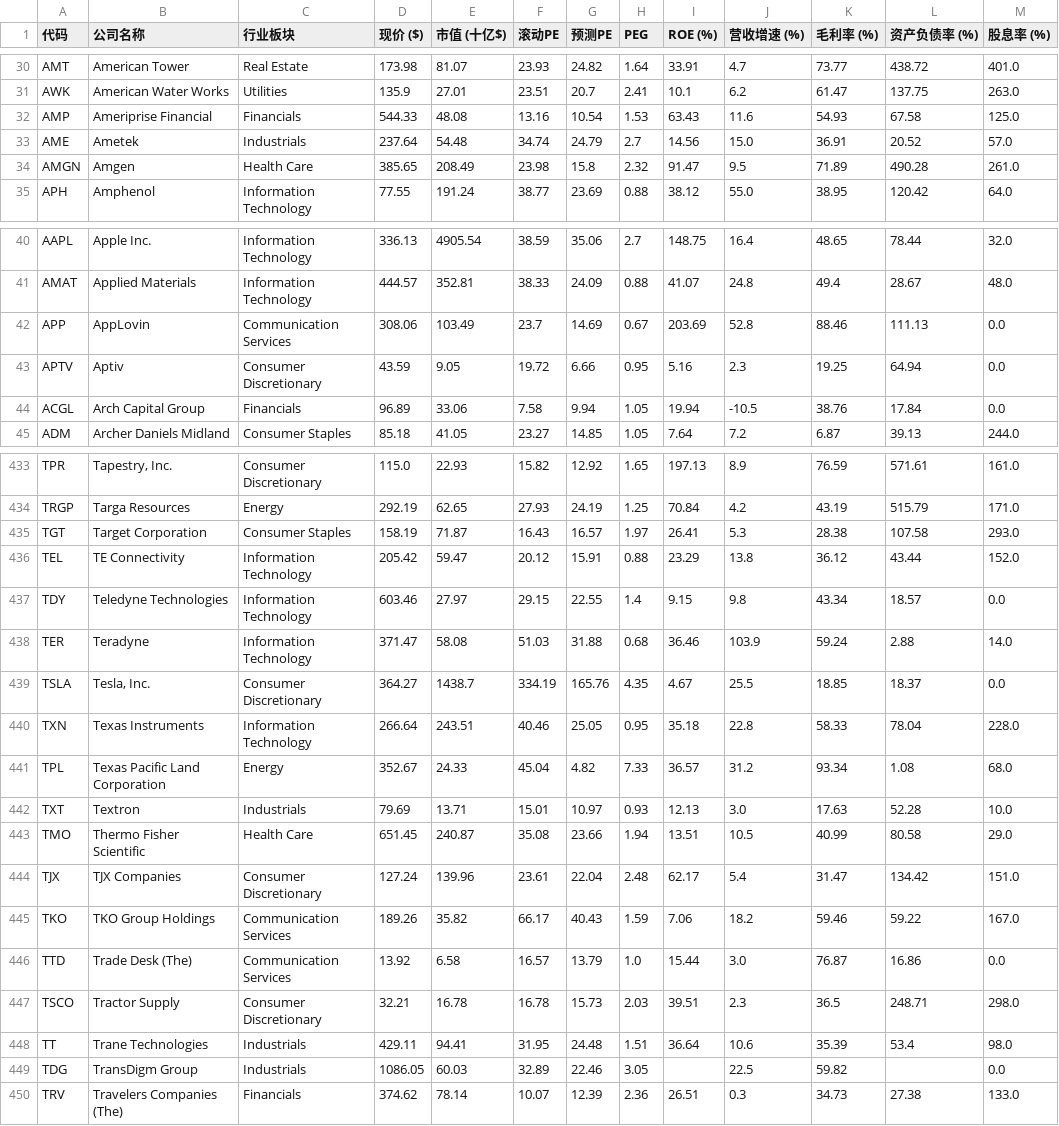
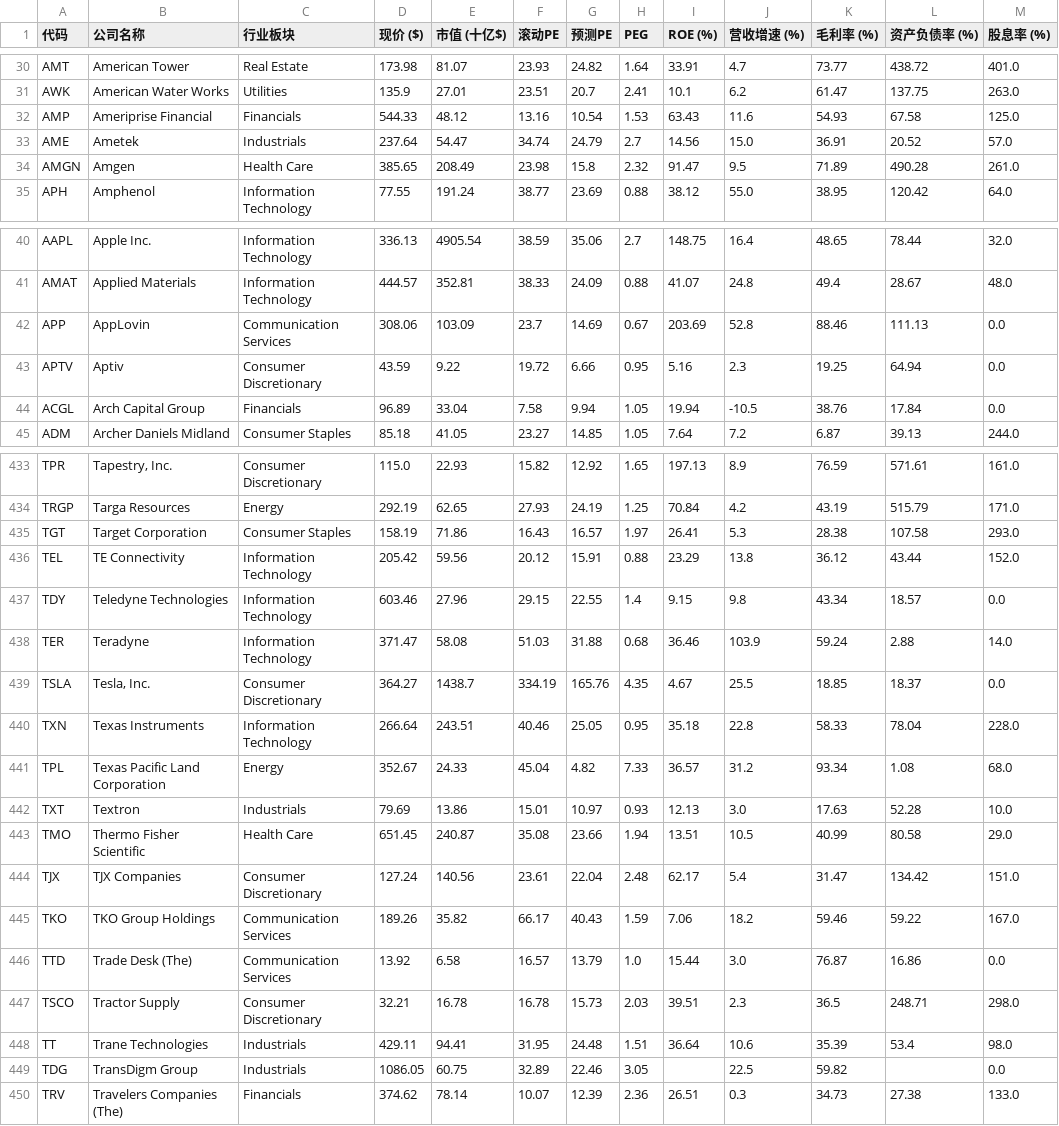
Before and after one commit to luozejiang06-crypto/stock-screener, a CSV file: sp500_data.csv, drawn as a sheet; only a part is shown, gaps mark what is left out; the diff covers the shown part only; the diff names each change by its address in the sheet, - before the commit and + after, or states it on an @@ line.

```diff
--- a/sp500_data.csv
+++ b/sp500_data.csv
-E32 (市值 (十亿$)): 48.08
+E32 (市值 (十亿$)): 48.12
-E33 (市值 (十亿$)): 54.48
+E33 (市值 (十亿$)): 54.47
-E42 (市值 (十亿$)): 103.49
+E42 (市值 (十亿$)): 103.09
-E43 (市值 (十亿$)): 9.05
+E43 (市值 (十亿$)): 9.22
-E44 (市值 (十亿$)): 33.06
+E44 (市值 (十亿$)): 33.04
-E435 (市值 (十亿$)): 71.87
+E435 (市值 (十亿$)): 71.86
-E436 (市值 (十亿$)): 59.47
+E436 (市值 (十亿$)): 59.56
-E437 (市值 (十亿$)): 27.97
+E437 (市值 (十亿$)): 27.96
-E442 (市值 (十亿$)): 13.71
+E442 (市值 (十亿$)): 13.86
-E444 (市值 (十亿$)): 139.96
+E444 (市值 (十亿$)): 140.56
-E449 (市值 (十亿$)): 60.03
+E449 (市值 (十亿$)): 60.75
```
Also changed, not shown: 72 edited cells elsewhere in this file.
